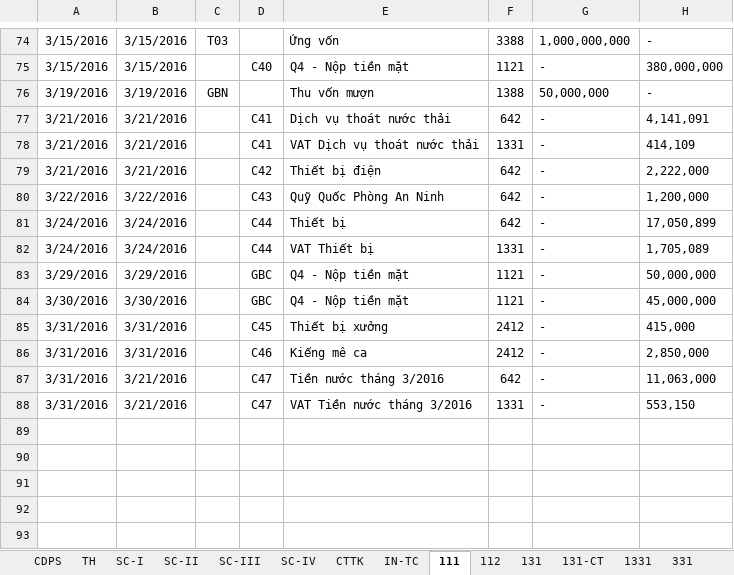
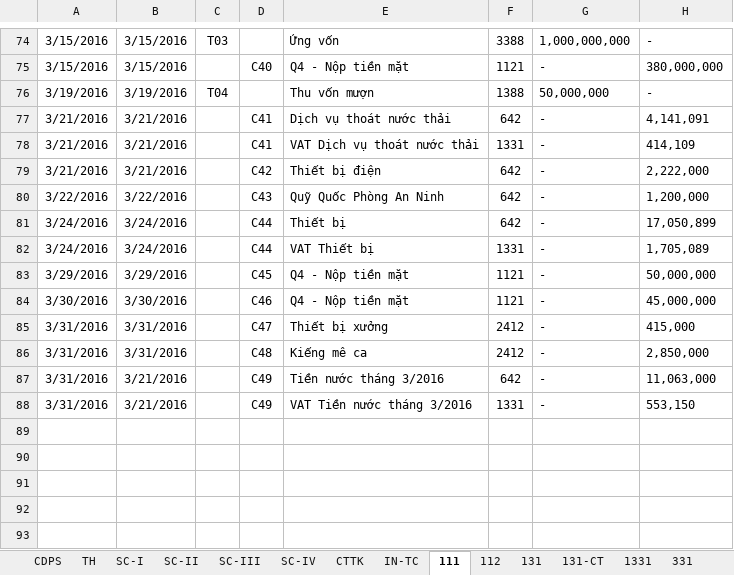
Before and after one commit to vuphuong11/02.KE-TOAN, an Excel workbook: SO SACH - TV/SO SACH/2016/NKSC - TV - 2016 - new.xlsx, sheet 111, drawn as a sheet; only a part is shown, gaps mark what is left out; values as stored, in another font and other column widths than the file's, no borders; conditional formats not drawn; the diff names each change by its address in the sheet, - before the commit and + after, or states it on an @@ line.

```diff
--- a/SO SACH - TV/SO SACH/2016/NKSC - TV - 2016 - new.xlsx (sheet 111)
+++ b/SO SACH - TV/SO SACH/2016/NKSC - TV - 2016 - new.xlsx (sheet 111)
-C76: GBN
+C76: T04
-D83: GBC
+D83: C45
-D84: GBC
+D84: C46
-D85: C45
+D85: C47
-D86: C46
+D86: C48
-D87:D88: C47
+D87:D88: C49
```
Also changed, not shown: sheet TH, sheet IN-TC, sheet CDPS, sheet NXT, sheet 331, formulas that keep their value, hidden cells, CONG NO/CONG NO 2016/CN Tổng hợp.xlsx, CONG NO/CONG NO 2016/Cong no NL ca.xlsx, 11 other files.
